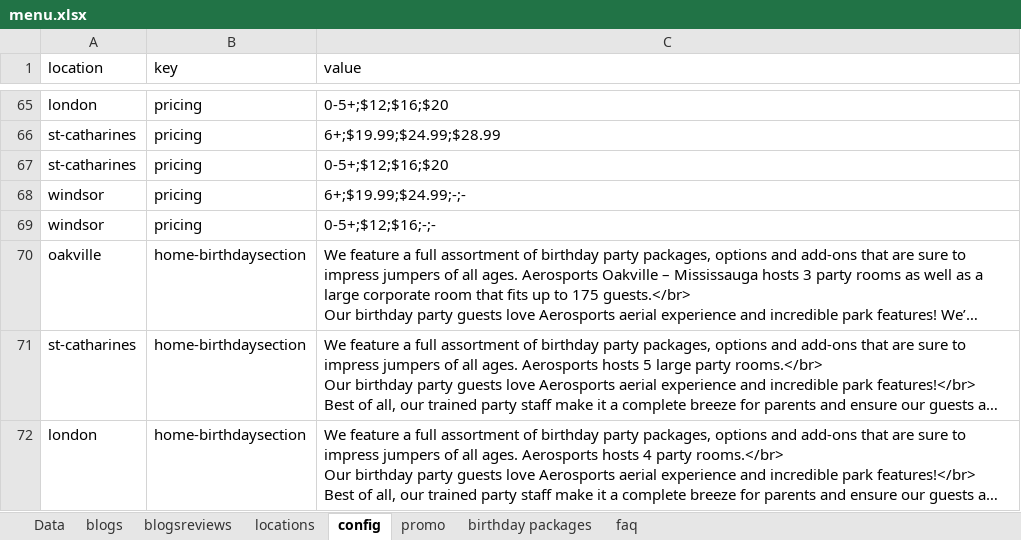
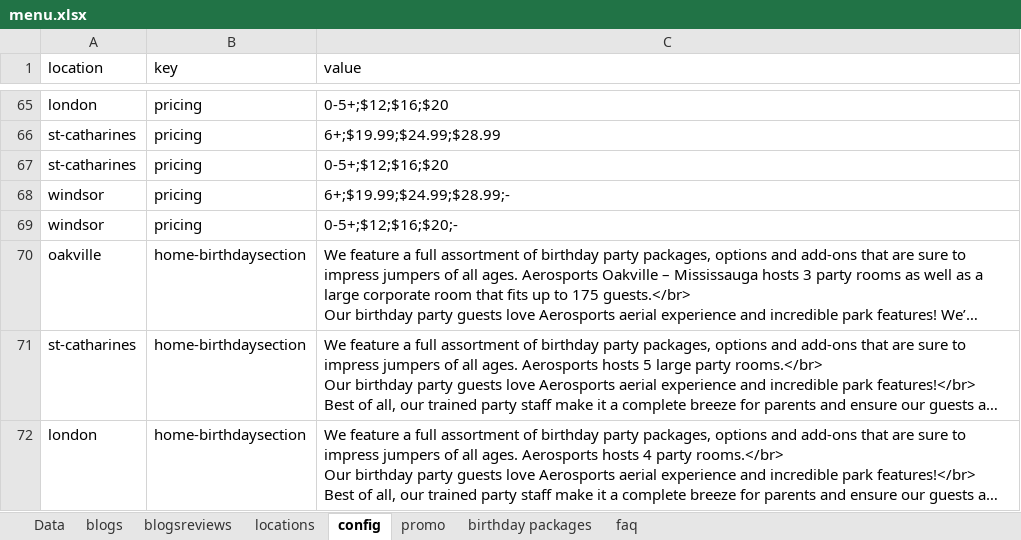
Before and after one commit to patel885/manglesh1, an Excel workbook: aerosports/src/assets/data/menu.xlsx, sheet config, drawn as a sheet; only a part is shown, gaps mark what is left out; long unchanged cells end in …; values as stored, in another font and other column widths than the file's, no borders; charts and pictures not drawn; the diff names each change by its address in the sheet, - before the commit and + after, or states it on an @@ line.

Commit message:
changes

```diff
--- a/aerosports/src/assets/data/menu.xlsx (sheet config)
+++ b/aerosports/src/assets/data/menu.xlsx (sheet config)
-C68 (value): 6+;$19.99;$24.99;-;-
+C68 (value): 6+;$19.99;$24.99;$28.99;-
-C69 (value): 0-5+;$12;$16;-;-
+C69 (value): 0-5+;$12;$16;$20;-
```
